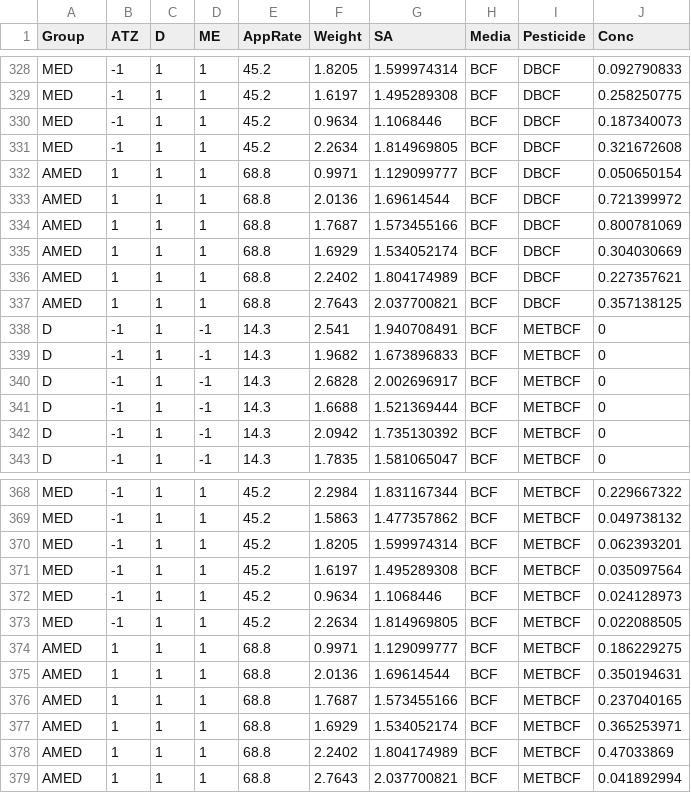
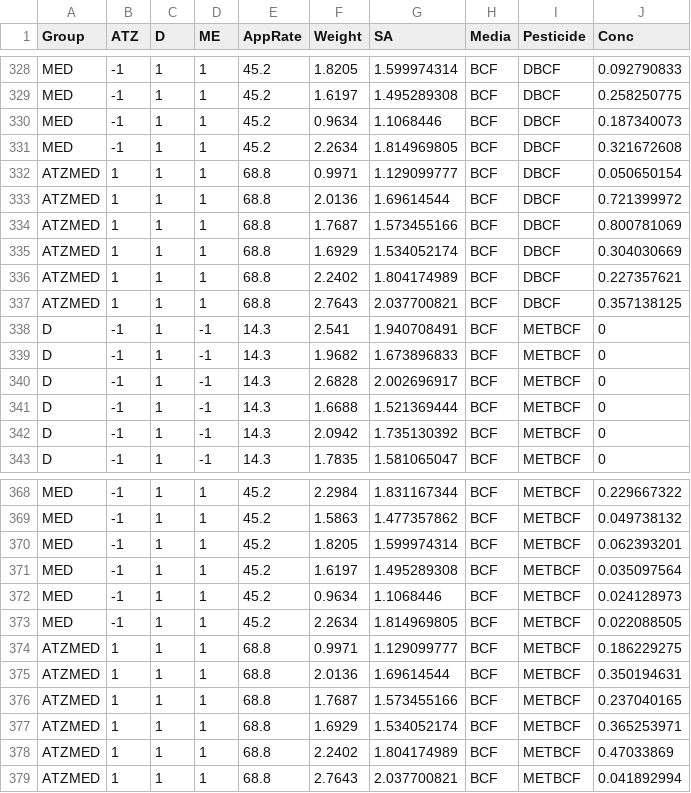
Before and after one commit to puruckertom/VanMeteretal_STOTEN, a CSV file: csv_in/Herbs2.csv, drawn as a sheet; only a part is shown, gaps mark what is left out; the diff covers the shown part only.

```diff
--- a/csv_in/Herbs2.csv
+++ b/csv_in/Herbs2.csv
@@ -331,8 +331,8 @@ MED,-1,1,1,45.2,0.9634,1.1068446,BCF,DBCF,0.187340073
 MED,-1,1,1,45.2,2.2634,1.814969805,BCF,DBCF,0.321672608
-AMED,1,1,1,68.8,0.9971,1.129099777,BCF,DBCF,0.050650154
-AMED,1,1,1,68.8,2.0136,1.69614544,BCF,DBCF,0.721399972
-AMED,1,1,1,68.8,1.7687,1.573455166,BCF,DBCF,0.800781069
-AMED,1,1,1,68.8,1.6929,1.534052174,BCF,DBCF,0.304030669
-AMED,1,1,1,68.8,2.2402,1.804174989,BCF,DBCF,0.227357621
-AMED,1,1,1,68.8,2.7643,2.037700821,BCF,DBCF,0.357138125
+ATZMED,1,1,1,68.8,0.9971,1.129099777,BCF,DBCF,0.050650154
+ATZMED,1,1,1,68.8,2.0136,1.69614544,BCF,DBCF,0.721399972
+ATZMED,1,1,1,68.8,1.7687,1.573455166,BCF,DBCF,0.800781069
+ATZMED,1,1,1,68.8,1.6929,1.534052174,BCF,DBCF,0.304030669
+ATZMED,1,1,1,68.8,2.2402,1.804174989,BCF,DBCF,0.227357621
+ATZMED,1,1,1,68.8,2.7643,2.037700821,BCF,DBCF,0.357138125
 D,-1,1,-1,14.3,2.541,1.940708491,BCF,METBCF,0
@@ -373,7 +373,7 @@ MED,-1,1,1,45.2,0.9634,1.1068446,BCF,METBCF,0.024128973
 MED,-1,1,1,45.2,2.2634,1.814969805,BCF,METBCF,0.022088505
-AMED,1,1,1,68.8,0.9971,1.129099777,BCF,METBCF,0.186229275
-AMED,1,1,1,68.8,2.0136,1.69614544,BCF,METBCF,0.350194631
-AMED,1,1,1,68.8,1.7687,1.573455166,BCF,METBCF,0.237040165
-AMED,1,1,1,68.8,1.6929,1.534052174,BCF,METBCF,0.365253971
-AMED,1,1,1,68.8,2.2402,1.804174989,BCF,METBCF,0.47033869
-AMED,1,1,1,68.8,2.7643,2.037700821,BCF,METBCF,0.041892994
+ATZMED,1,1,1,68.8,0.9971,1.129099777,BCF,METBCF,0.186229275
+ATZMED,1,1,1,68.8,2.0136,1.69614544,BCF,METBCF,0.350194631
+ATZMED,1,1,1,68.8,1.7687,1.573455166,BCF,METBCF,0.237040165
+ATZMED,1,1,1,68.8,1.6929,1.534052174,BCF,METBCF,0.365253971
+ATZMED,1,1,1,68.8,2.2402,1.804174989,BCF,METBCF,0.47033869
+ATZMED,1,1,1,68.8,2.7643,2.037700821,BCF,METBCF,0.041892994
```
Also changed, not shown: 36 edited cells elsewhere in this file.
